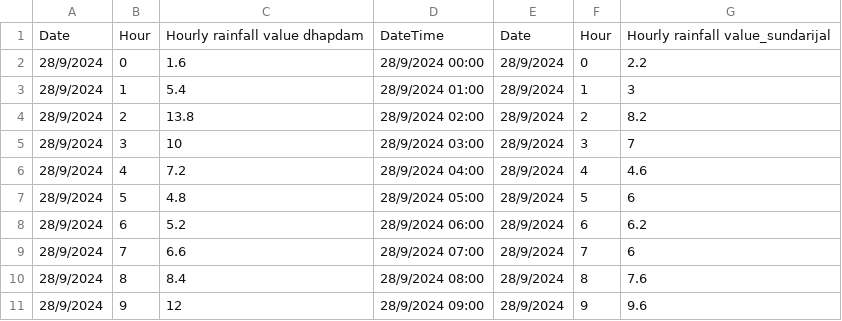
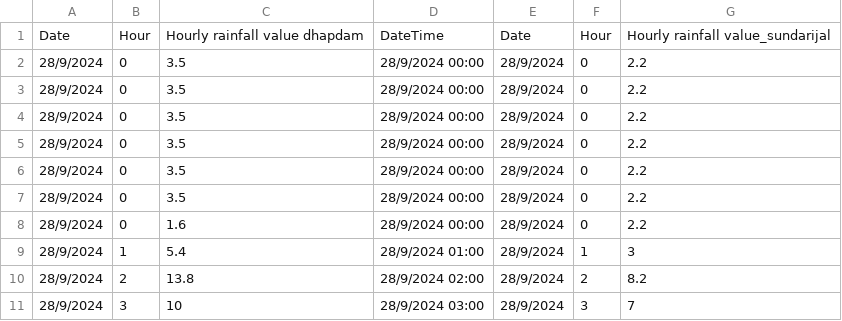
Before and after one commit to rabinatwayana/rainfall_runoff_simulation, a CSV file: includes/Hydromet_Data/rainfall_sept_28.csv, drawn as a sheet; only a part is shown; the shorter side is filled out with more unchanged rows.

```diff
--- a/includes/Hydromet_Data/rainfall_sept_28.csv
+++ b/includes/Hydromet_Data/rainfall_sept_28.csv
@@ -1,2 +1,8 @@
 Date,Hour,Hourly rainfall value dhapdam,DateTime,Date,Hour,Hourly rainfall value_sundarijal
+28/9/2024,0,3.5,28/9/2024 00:00,28/9/2024,0,2.2
+28/9/2024,0,3.5,28/9/2024 00:00,28/9/2024,0,2.2
+28/9/2024,0,3.5,28/9/2024 00:00,28/9/2024,0,2.2
+28/9/2024,0,3.5,28/9/2024 00:00,28/9/2024,0,2.2
+28/9/2024,0,3.5,28/9/2024 00:00,28/9/2024,0,2.2
+28/9/2024,0,3.5,28/9/2024 00:00,28/9/2024,0,2.2
 28/9/2024,0,1.6,28/9/2024 00:00,28/9/2024,0,2.2
```
Also changed, not shown: includes/Hydromet_Data/water_level_sept_28.csv, 3 other files.
